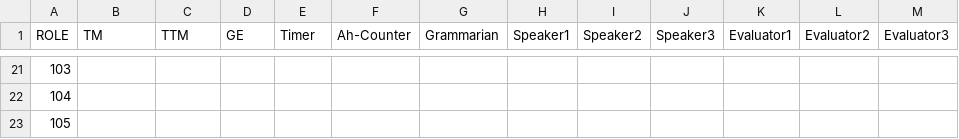
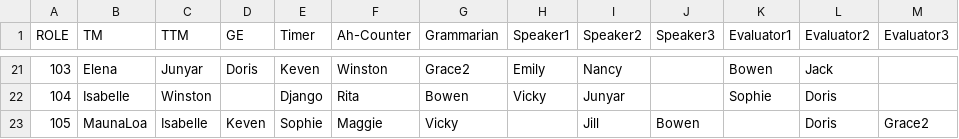
Before and after one commit to kvenux/beihangtmc-webot, a CSV file: roleassign.csv, drawn as a sheet; only a part is shown, gaps mark what is left out; the diff covers the shown part only.

```diff
--- a/roleassign.csv
+++ b/roleassign.csv
@@ -21,3 +21,3 @@ ROLE,TM,TTM,GE,Timer,Ah-Counter,Grammarian,Speaker1,Speaker2,Speaker3,Evaluator1
-103,,,,,,,,,,,,
-104,,,,,,,,,,,,
-105,,,,,,,,,,,,
+103,Elena,Junyar,Doris,Keven,Winston,Grace2,Emily,Nancy,,Bowen,Jack,
+104,Isabelle,Winston,,Django,Rita,Bowen,Vicky,Junyar,,Sophie,Doris,
+105,MaunaLoa,Isabelle,Keven,Sophie,Maggie,Vicky,,Jill,Bowen,,Doris,Grace2
```
Also changed, not shown: 75 edited cells elsewhere in this file, contact.csv, rolehis.csv, 17 other files.
